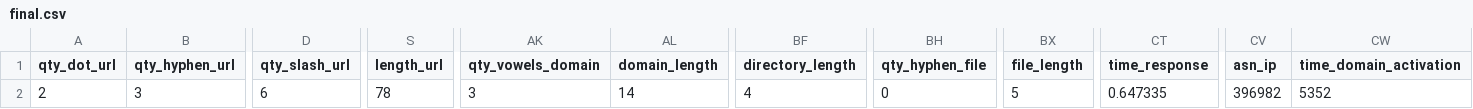
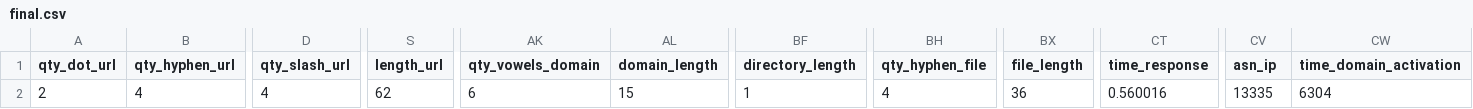
Before and after one commit to 0yash4/Pishing-Domain-Detection, a CSV file: artifacts/final.csv, drawn as a sheet; only a part is shown, gaps mark what is left out; the diff covers the shown part only; the diff names each change by its address in the sheet, - before the commit and + after, or states it on an @@ line.

Commit message:
project done inference require domain knowledge

```diff
--- a/artifacts/final.csv
+++ b/artifacts/final.csv
-B2 (qty_hyphen_url): 3
+B2 (qty_hyphen_url): 4
-D2 (qty_slash_url): 6
+D2 (qty_slash_url): 4
-S2 (length_url): 78
+S2 (length_url): 62
-AK2 (qty_vowels_domain): 3
+AK2 (qty_vowels_domain): 6
-AL2 (domain_length): 14
+AL2 (domain_length): 15
-BF2 (directory_length): 4
+BF2 (directory_length): 1
-BH2 (qty_hyphen_file): 0
+BH2 (qty_hyphen_file): 4
-BX2 (file_length): 5
+BX2 (file_length): 36
-CT2 (time_response): 0.647335
+CT2 (time_response): 0.560016
-CV2 (asn_ip): 396982
+CV2 (asn_ip): 13335
-CW2 (time_domain_activation): 5352
+CW2 (time_domain_activation): 6304
```
Also changed, not shown: 5 edited cells elsewhere in this file, 4 other files.
